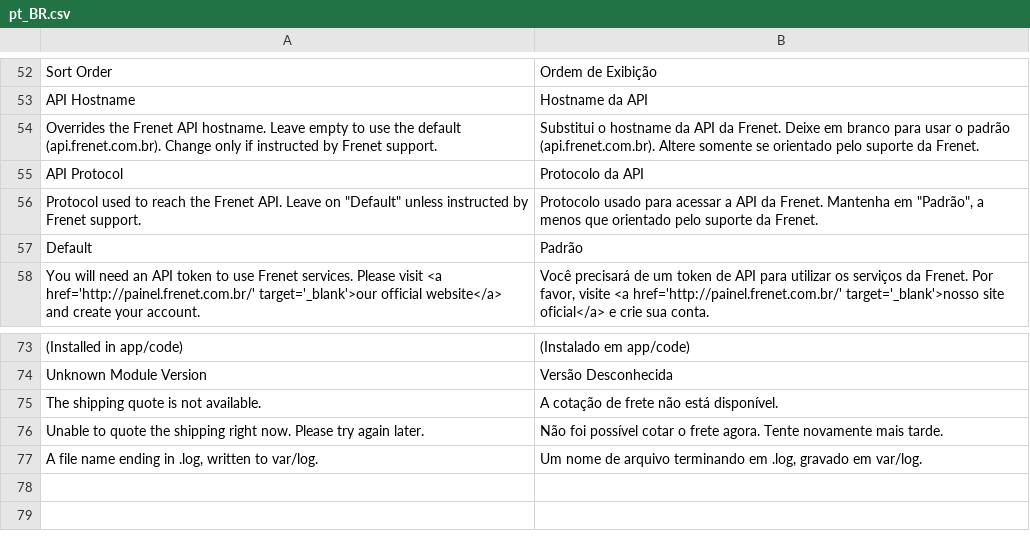
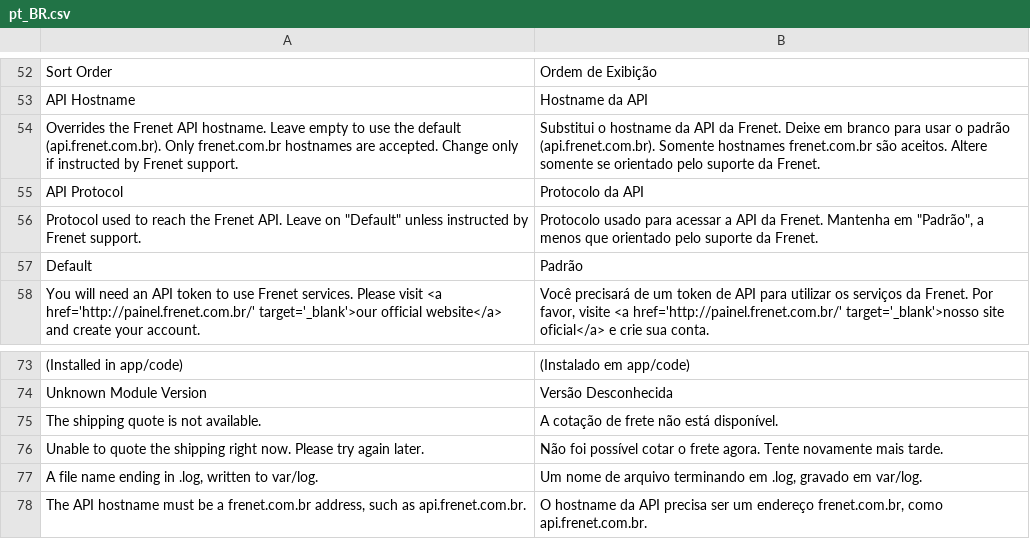
Before and after one commit to FrenetGatewaydeFretes/frenet-magento2, a CSV file: i18n/pt_BR.csv, drawn as a sheet; only a part is shown, gaps mark what is left out.

Commit message:
:lock: fix: accept only frenet.com.br hosts for the API hostname override

```diff
--- a/i18n/pt_BR.csv
+++ b/i18n/pt_BR.csv
@@ -53,3 +53,3 @@
 "API Hostname","Hostname da API"
-"Overrides the Frenet API hostname. Leave empty to use the default (api.frenet.com.br). Change only if instructed by Frenet support.","Substitui o hostname da API da Frenet. Deixe em branco para usar o padrão (api.frenet.com.br). Altere somente se orientado pelo suporte da Frenet."
+"Overrides the Frenet API hostname. Leave empty to use the default (api.frenet.com.br). Only frenet.com.br hostnames are accepted. Change only if instructed by Frenet support.","Substitui o hostname da API da Frenet. Deixe em branco para usar o padrão (api.frenet.com.br). Somente hostnames frenet.com.br são aceitos. Altere somente se orientado pelo suporte da Frenet."
 "API Protocol","Protocolo da API"
@@ -77 +77,2 @@
 "A file name ending in .log, written to var/log.","Um nome de arquivo terminando em .log, gravado em var/log."
+"The API hostname must be a frenet.com.br address, such as api.frenet.com.br.","O hostname da API precisa ser um endereço frenet.com.br, como api.frenet.com.br."
```
Also changed, not shown: 7 other files.
